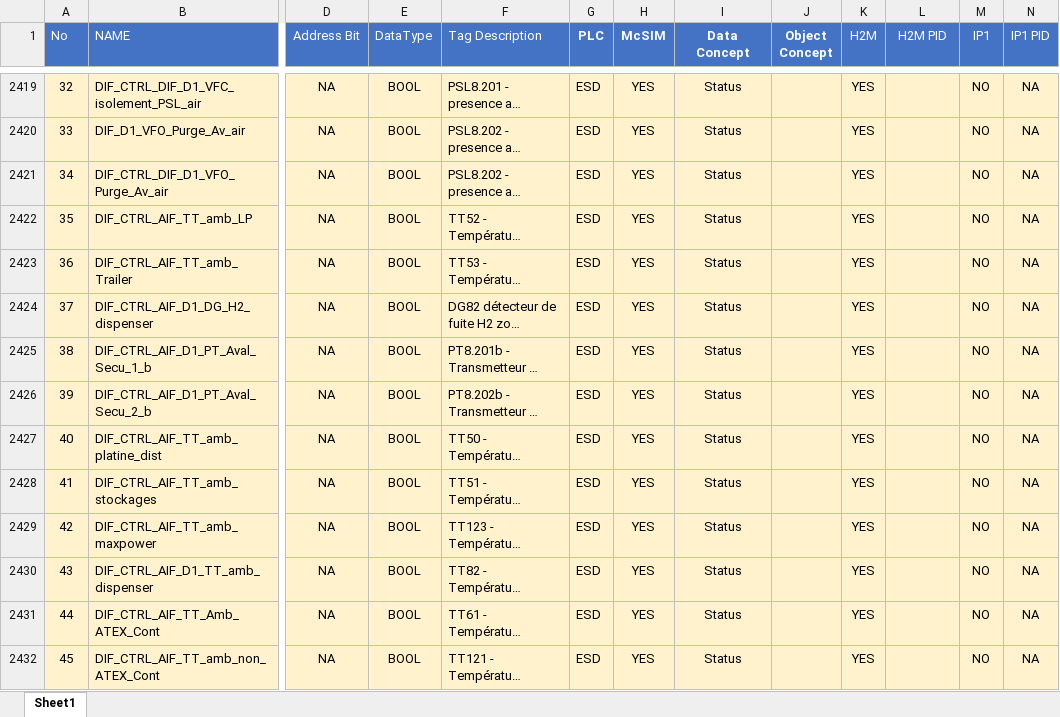
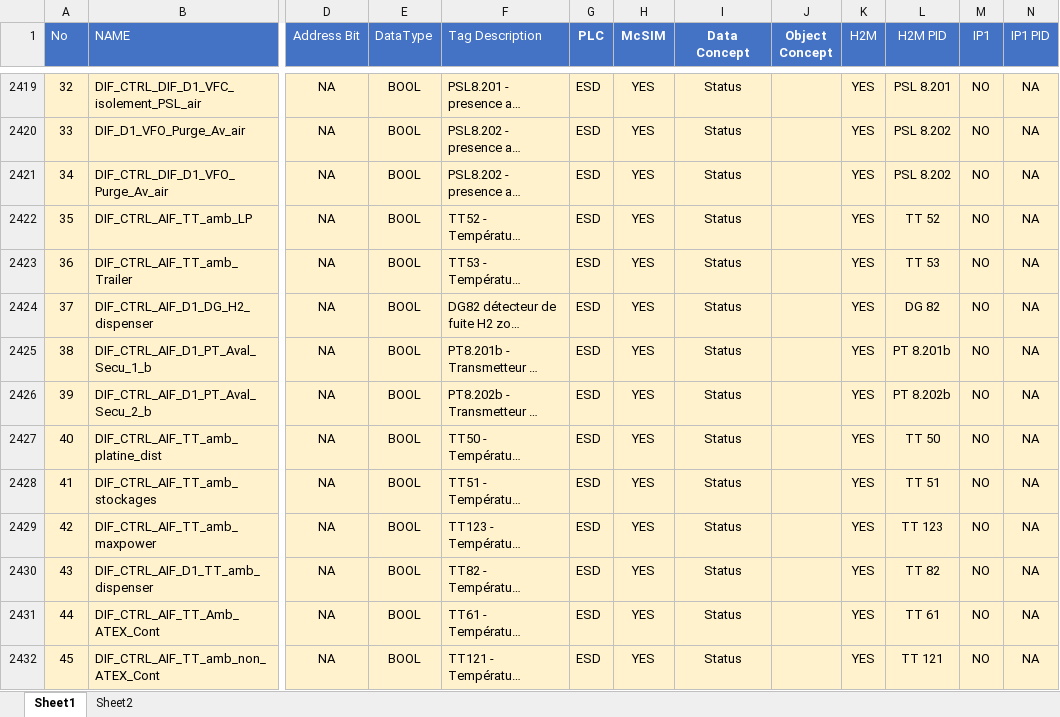
Before and after one commit to McPhy/McSim, an Excel workbook: MCSIM APP Database.xlsx, sheet Sheet1, drawn as a sheet; only a part is shown, gaps mark what is left out; long unchanged cells end in …; values as stored, in another font and other column widths than the file's, no borders; the diff covers the shown part only; the diff names each change by its address in the sheet, - before the commit and + after, or states it on an @@ line.

```diff
--- a/MCSIM APP Database.xlsx (sheet Sheet1)
+++ b/MCSIM APP Database.xlsx (sheet Sheet1)
+sheet tab: Sheet2
-L2419 (H2M PID): (empty)
+L2419 (H2M PID): PSL 8.201
-L2420:L2421 (H2M PID): (empty)
+L2420:L2421 (H2M PID): PSL 8.202
-L2422 (H2M PID): (empty)
+L2422 (H2M PID): TT 52
-L2423 (H2M PID): (empty)
+L2423 (H2M PID): TT 53
-L2424 (H2M PID): (empty)
+L2424 (H2M PID): DG 82
-L2425 (H2M PID): (empty)
+L2425 (H2M PID): PT 8.201b
-L2426 (H2M PID): (empty)
+L2426 (H2M PID): PT 8.202b
-L2427 (H2M PID): (empty)
+L2427 (H2M PID): TT 50
-L2428 (H2M PID): (empty)
+L2428 (H2M PID): TT 51
-L2429 (H2M PID): (empty)
+L2429 (H2M PID): TT 123
-L2430 (H2M PID): (empty)
+L2430 (H2M PID): TT 82
-L2431 (H2M PID): (empty)
+L2431 (H2M PID): TT 61
-L2432 (H2M PID): (empty)
+L2432 (H2M PID): TT 121
```
Also changed, not shown: 48 added rows and 55 edited cells elsewhere in this sheet.
